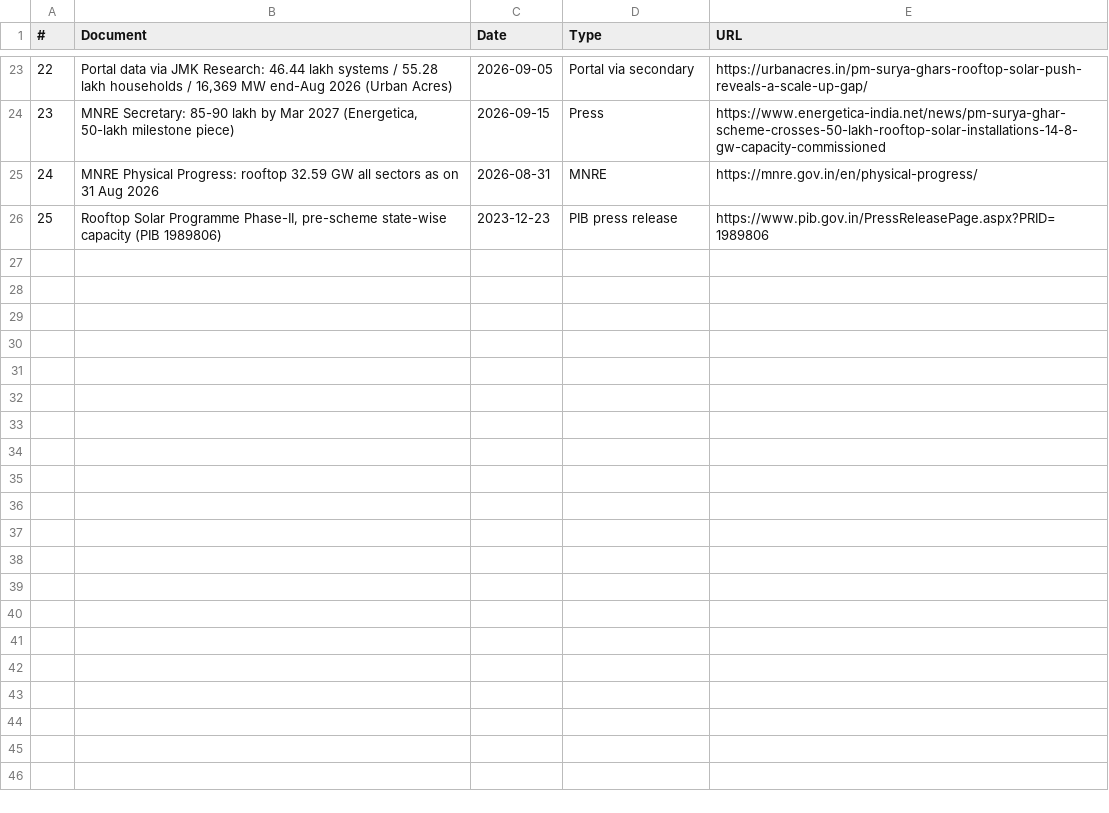
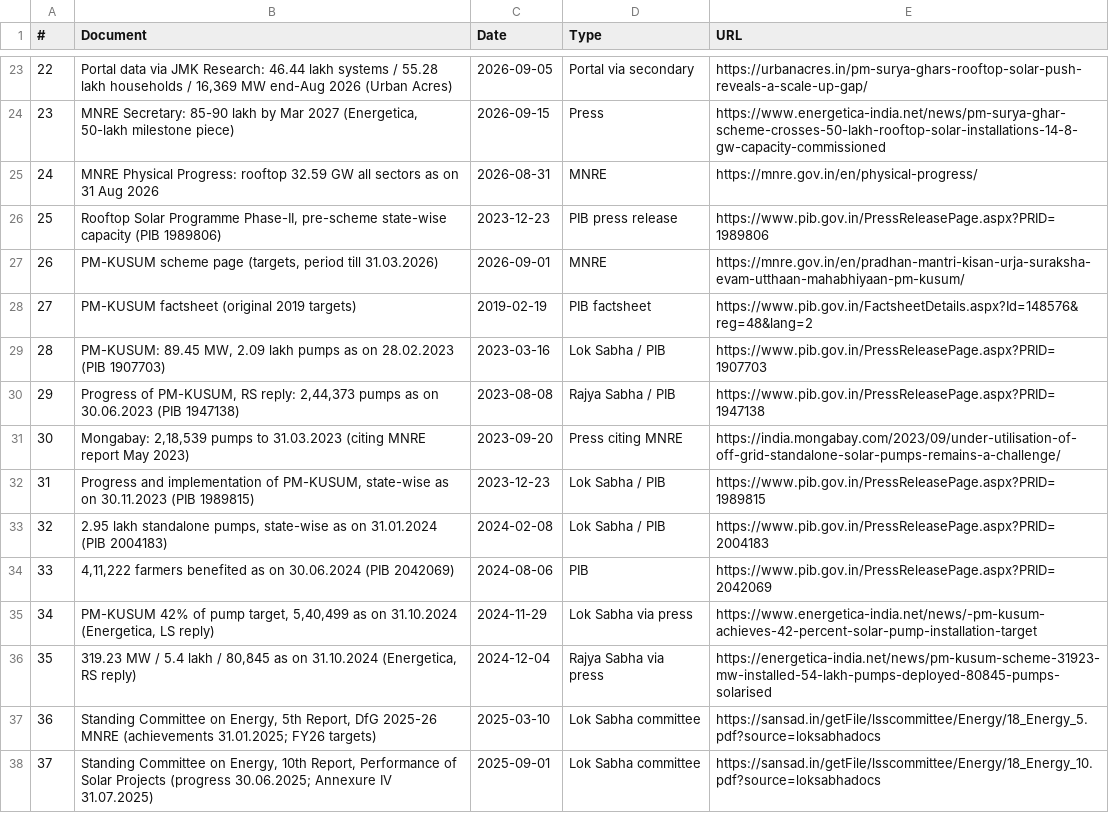
Before and after one commit to Poweravendus/Power, a CSV file: rooftop_solar_csv/Sources.csv, drawn as a sheet; only a part is shown, gaps mark what is left out; the diff covers the shown part only.

```diff
--- a/rooftop_solar_csv/Sources.csv
+++ b/rooftop_solar_csv/Sources.csv
@@ -26 +26,13 @@
 25,"Rooftop Solar Programme Phase-II, pre-scheme state-wise capacity (PIB 1989806)",2023-12-23,PIB press release,https://www.pib.gov.in/PressReleasePage.aspx?PRID=1989806
+26,"PM-KUSUM scheme page (targets, period till 31.03.2026)",2026-09-01,MNRE,https://mnre.gov.in/en/pradhan-mantri-kisan-urja-suraksha-evam-utthaan-mahabhiyaan-pm-kusum/
+27,PM-KUSUM factsheet (original 2019 targets),2019-02-19,PIB factsheet,https://www.pib.gov.in/FactsheetDetails.aspx?Id=148576&reg=48&lang=2
+28,"PM-KUSUM: 89.45 MW, 2.09 lakh pumps as on 28.02.2023 (PIB 1907703)",2023-03-16,Lok Sabha / PIB,https://www.pib.gov.in/PressReleasePage.aspx?PRID=1907703
+29,"Progress of PM-KUSUM, RS reply: 2,44,373 pumps as on 30.06.2023 (PIB 1947138)",2023-08-08,Rajya Sabha / PIB,https://www.pib.gov.in/PressReleasePage.aspx?PRID=1947138
+30,"Mongabay: 2,18,539 pumps to 31.03.2023 (citing MNRE report May 2023)",2023-09-20,Press citing MNRE,https://india.mongabay.com/2023/09/under-utilisation-of-off-grid-standalone-solar-pumps-remains-a-challenge/
+31,"Progress and implementation of PM-KUSUM, state-wise as on 30.11.2023 (PIB 1989815)",2023-12-23,Lok Sabha / PIB,https://www.pib.gov.in/PressReleasePage.aspx?PRID=1989815
+32,"2.95 lakh standalone pumps, state-wise as on 31.01.2024 (PIB 2004183)",2024-02-08,Lok Sabha / PIB,https://www.pib.gov.in/PressReleasePage.aspx?PRID=2004183
+33,"4,11,222 farmers benefited as on 30.06.2024 (PIB 2042069)",2024-08-06,PIB,https://www.pib.gov.in/PressReleasePage.aspx?PRID=2042069
+34,"PM-KUSUM 42% of pump target, 5,40,499 as on 31.10.2024 (Energetica, LS reply)",2024-11-29,Lok Sabha via press,https://www.energetica-india.net/news/-pm-kusum-achieves-42-percent-solar-pump-installation-target
+35,"319.23 MW / 5.4 lakh / 80,845 as on 31.10.2024 (Energetica, RS reply)",2024-12-04,Rajya Sabha via press,https://energetica-india.net/news/pm-kusum-scheme-31923-mw-installed-54-lakh-pumps-deployed-80845-pumps-solarised
+36,"Standing Committee on Energy, 5th Report, DfG 2025-26 MNRE (achievements 31.01.2025; FY26 targets)",2025-03-10,Lok Sabha committee,https://sansad.in/getFile/lsscommittee/Energy/18_Energy_5.pdf?source=loksabhadocs
+37,"Standing Committee on Energy, 10th Report, Performance of Solar Projects (progress 30.06.2025; Annexure IV 31.07.2025)",2025-09-01,Lok Sabha committee,https://sansad.in/getFile/lsscommittee/Energy/18_Energy_10.pdf?source=loksabhadocs
```
Also changed, not shown: 12 added rows elsewhere in this file, rooftop_solar_csv/State_wise_Dec2025.csv, 6 other files.
